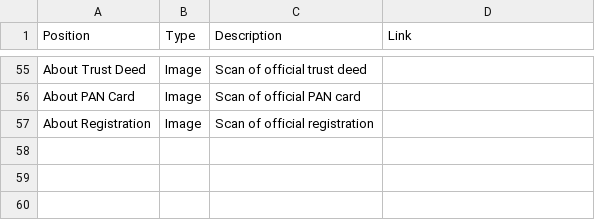
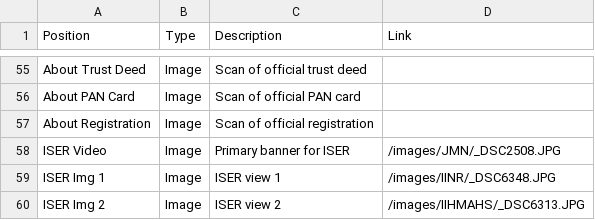
Before and after one commit to harshkumarshaw/nirmala-foundation-demo, a CSV file: media_links.csv, drawn as a sheet; only a part is shown, gaps mark what is left out; the diff names each change by its address in the sheet, - before the commit and + after, or states it on an @@ line.

Commit message:
feat: integrate ISER (Special Education) with dummy data\n\n- Added ISER data profile to institutesData.ts with dummy B.Ed/D.Ed Special Education data.\n- Expanded Desktop and Mobile Navigation menus with a new 'Special Ed' column/group.\n- Added Special Education programs to the main application form dropdown.\n- Increased Homepage total institution count to 8.\n- Setup dummy image/video mapping in media_links.csv and synced registry.

```diff
--- a/media_links.csv
+++ b/media_links.csv
+row 58: ISER Video | Image | Primary banner for ISER | /images/JMN/_DSC2508.JPG
+row 59: ISER Img 1 | Image | ISER view 1 | /images/IINR/_DSC6348.JPG
+row 60: ISER Img 2 | Image | ISER view 2 | /images/IIHMAHS/_DSC6313.JPG
```
Also changed, not shown: 38 other files.
